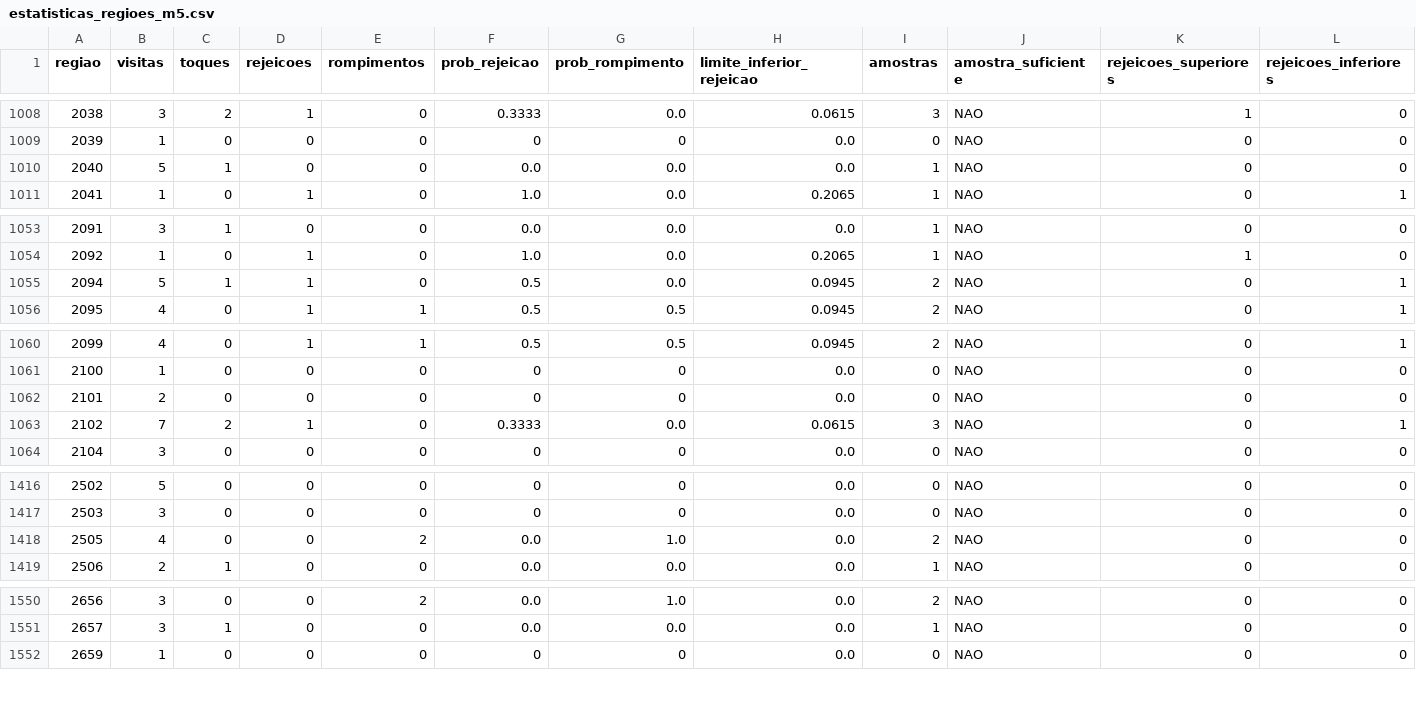
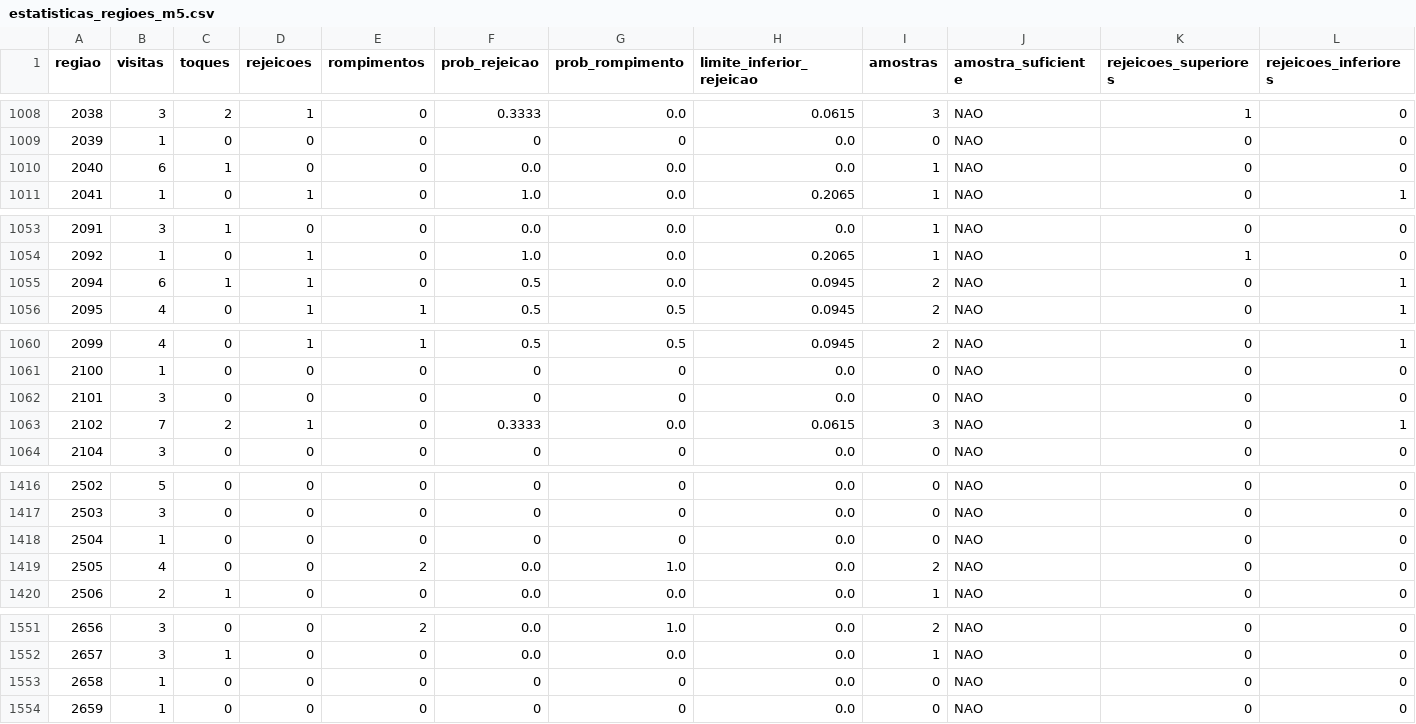
Before and after one commit to loucoparasempre00-ship-it/xauusd-bot-v2-, a CSV file: data/estatisticas_regioes_m5.csv, drawn as a sheet; only a part is shown, gaps mark what is left out; rows hold the shown columns only; the diff covers the shown part only; the diff names each change by its address in the sheet, - before the commit and + after, or states it on an @@ line.

```diff
--- a/data/estatisticas_regioes_m5.csv
+++ b/data/estatisticas_regioes_m5.csv
-B1010 (visitas): 5
+B1010 (visitas): 6
-B1055 (visitas): 5
+B1055 (visitas): 6
-B1062 (visitas): 2
+B1062 (visitas): 3
+row 1418: 2504 | 1 | 0 | 0 | 0 | 0 | 0 | 0.0 | 0 | NAO | 0 | 0
+row 1553: 2658 | 1 | 0 | 0 | 0 | 0 | 0 | 0.0 | 0 | NAO | 0 | 0
```
Also changed, not shown: 7 edited cells elsewhere in this file, data/memoria_agente.csv, data/resultados_eventos_m5.csv, 18 other files.
